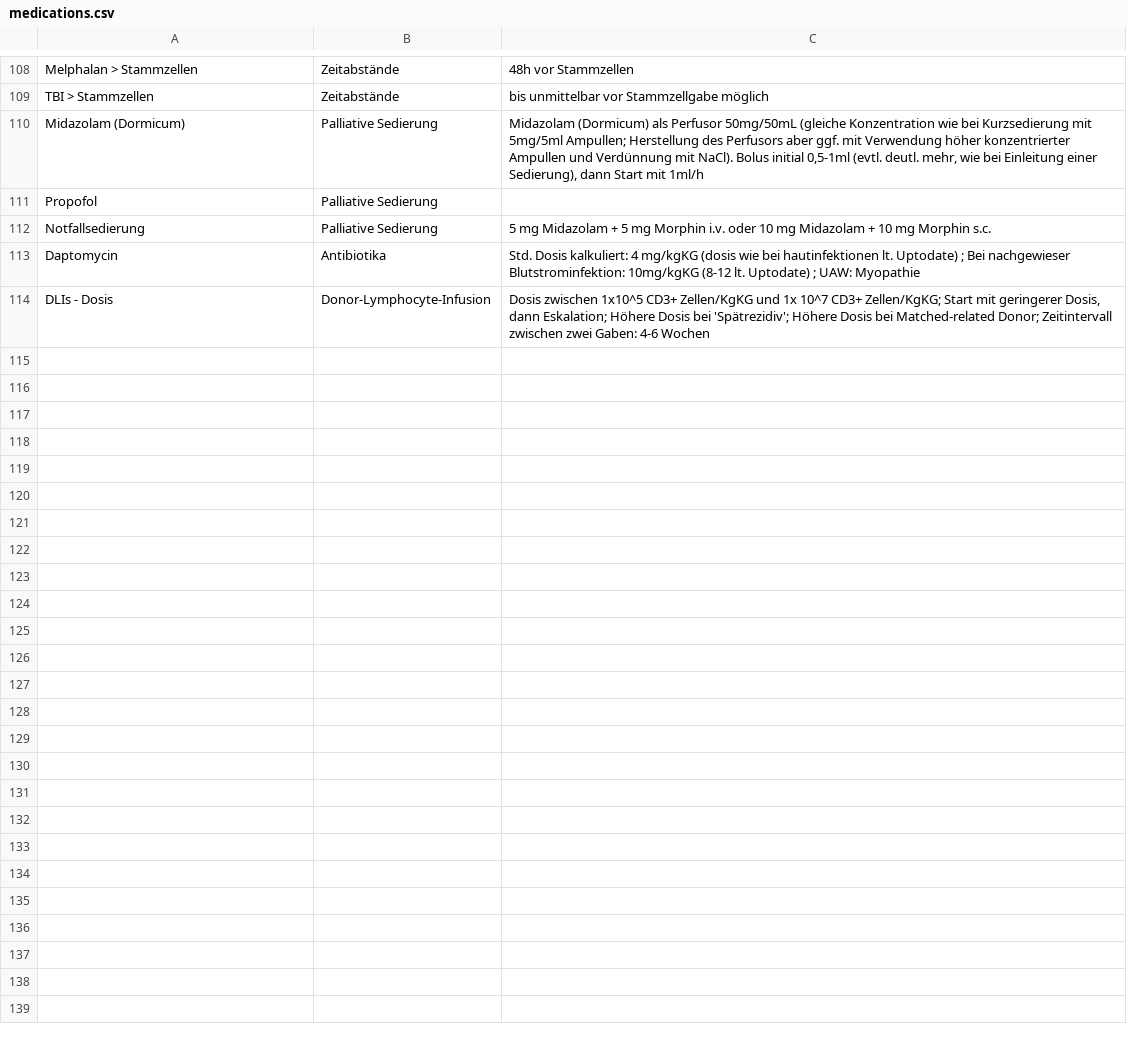
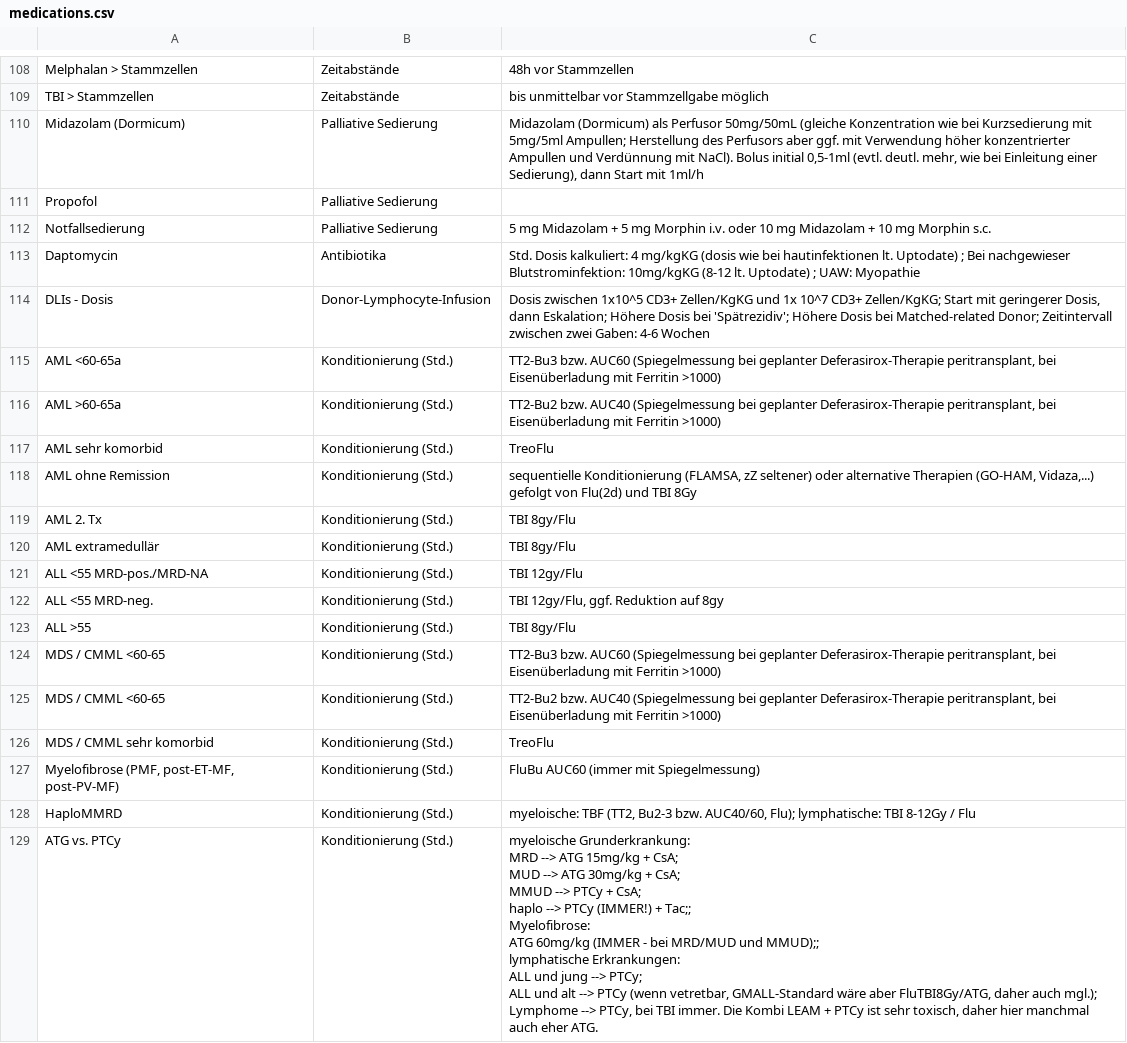
Before and after one commit to jochim-uke/uke, a CSV file: medications.csv, drawn as a sheet; only a part is shown, gaps mark what is left out.

Commit message:
Add files via upload

```diff
--- a/medications.csv
+++ b/medications.csv
@@ -115 +115,28 @@ Daptomycin;Antibiotika;"Std. Dosis kalkuliert: 4 mg/kgKG (dosis wie bei hautinfe
 DLIs - Dosis;Donor-Lymphocyte-Infusion;"Dosis zwischen 1x10^5 CD3+ Zellen/KgKG und 1x 10^7 CD3+ Zellen/KgKG; Start mit geringerer Dosis, dann Eskalation; Höhere Dosis bei 'Spätrezidiv'; Höhere Dosis bei Matched-related Donor;  Zeitintervall zwischen zwei Gaben: 4-6 Wochen"
+AML <60-65a;Konditionierung (Std.);TT2-Bu3 bzw. AUC60 (Spiegelmessung bei geplanter Deferasirox-Therapie peritransplant, bei Eisenüberladung mit Ferritin >1000)
+AML >60-65a;Konditionierung (Std.);TT2-Bu2 bzw. AUC40 (Spiegelmessung bei geplanter Deferasirox-Therapie peritransplant, bei Eisenüberladung mit Ferritin >1000)
+AML sehr komorbid;Konditionierung (Std.);TreoFlu
+AML ohne Remission;Konditionierung (Std.);sequentielle Konditionierung (FLAMSA, zZ seltener) oder alternative Therapien (GO-HAM, Vidaza,...) gefolgt von Flu(2d) und TBI 8Gy
+AML 2. Tx;Konditionierung (Std.);TBI 8gy/Flu
+AML extramedullär;Konditionierung (Std.);TBI 8gy/Flu
+ALL <55 MRD-pos./MRD-NA;Konditionierung (Std.);TBI 12gy/Flu
+ALL <55 MRD-neg.;Konditionierung (Std.);TBI 12gy/Flu, ggf. Reduktion auf 8gy
+ALL >55;Konditionierung (Std.);TBI 8gy/Flu
+MDS / CMML <60-65;Konditionierung (Std.);TT2-Bu3 bzw. AUC60 (Spiegelmessung bei geplanter Deferasirox-Therapie peritransplant, bei Eisenüberladung mit Ferritin >1000)
+MDS / CMML <60-65;Konditionierung (Std.);TT2-Bu2 bzw. AUC40 (Spiegelmessung bei geplanter Deferasirox-Therapie peritransplant, bei Eisenüberladung mit Ferritin >1000)
+MDS / CMML sehr komorbid;Konditionierung (Std.);TreoFlu
+Myelofibrose (PMF, post-ET-MF, post-PV-MF);Konditionierung (Std.);FluBu AUC60 (immer mit Spiegelmessung)
+HaploMMRD;Konditionierung (Std.);"myeloische: TBF (TT2, Bu2-3 bzw. AUC40/60, Flu); lymphatische: TBI 8-12Gy / Flu"
+ATG vs. PTCy;Konditionierung (Std.);"myeloische Grunderkrankung:
+MRD --> ATG 15mg/kg + CsA;
+MUD --> ATG 30mg/kg + CsA;
+MMUD --> PTCy + CsA;
+haplo --> PTCy (IMMER!) + Tac;;
+
+Myelofibrose:
+ATG 60mg/kg (IMMER - bei MRD/MUD und MMUD);;
+
+lymphatische Erkrankungen:
+ALL und jung --> PTCy;
+ALL und alt --> PTCy (wenn vetretbar, GMALL-Standard wäre aber FluTBI8Gy/ATG, daher auch mgl.);
+Lymphome --> PTCy, bei TBI immer. Die Kombi LEAM + PTCy ist sehr toxisch, daher hier manchmal auch eher ATG."
```
